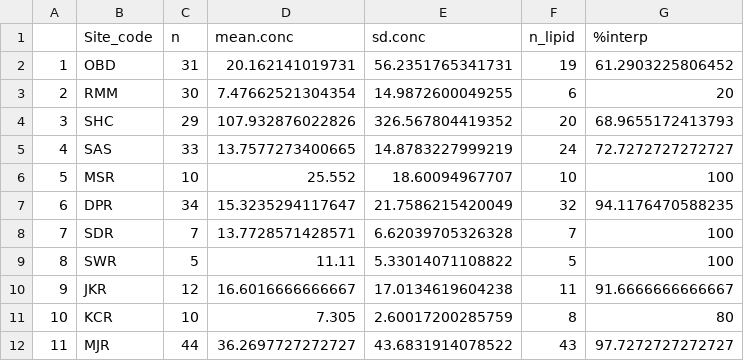
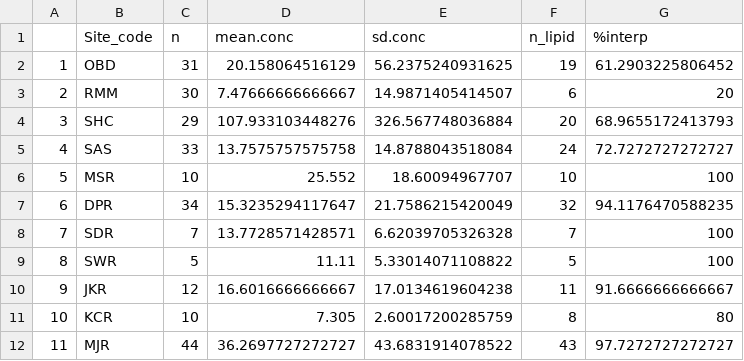
Before and after one commit to JLLundy/Lipid-residue-analysis-Korea-Kyushu, a CSV file: organicresidues/Site_Preservation.csv, drawn as a sheet.

```diff
--- a/organicresidues/Site_Preservation.csv
+++ b/organicresidues/Site_Preservation.csv
@@ -1,6 +1,6 @@
 "","Site_code","n","mean.conc","sd.conc","n_lipid","%interp"
-"1","OBD",31,20.162141019731,56.2351765341731,19,61.2903225806452
-"2","RMM",30,7.47662521304354,14.9872600049255,6,20
-"3","SHC",29,107.932876022826,326.567804419352,20,68.9655172413793
-"4","SAS",33,13.7577273400665,14.8783227999219,24,72.7272727272727
+"1","OBD",31,20.158064516129,56.2375240931625,19,61.2903225806452
+"2","RMM",30,7.47666666666667,14.9871405414507,6,20
+"3","SHC",29,107.933103448276,326.567748036884,20,68.9655172413793
+"4","SAS",33,13.7575757575758,14.8788043518084,24,72.7272727272727
 "5","MSR",10,25.552,18.60094967707,10,100
```
Also changed, not shown: organicresidues/Region_preservation.csv, organicresidues/pots.csv, 30 other files.
